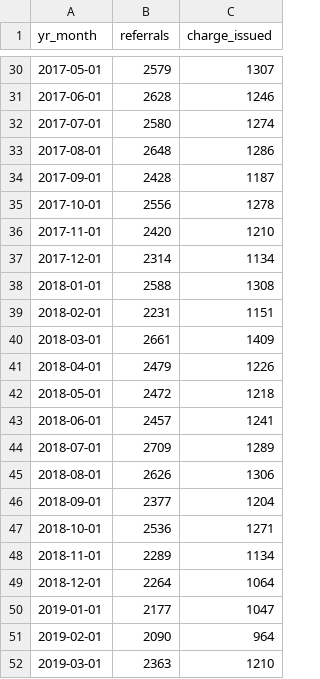
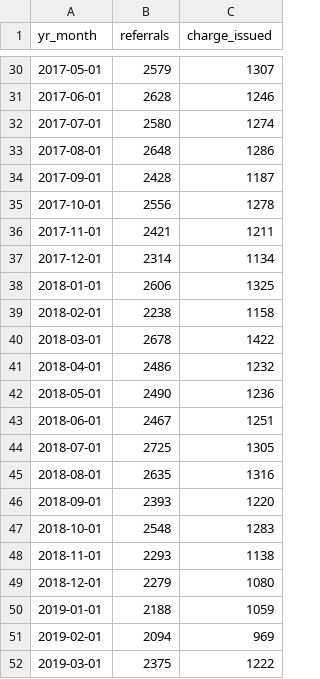
Before and after one commit to milwaukeedao/mke-da-dashboard-data, a CSV file: charge/charge_mn.csv, drawn as a sheet; only a part is shown, gaps mark what is left out; the diff covers the shown part only.

```diff
--- a/charge/charge_mn.csv
+++ b/charge/charge_mn.csv
@@ -35,18 +35,18 @@ yr_month,referrals,charge_issued
 2017-10-01,2556,1278
-2017-11-01,2420,1210
+2017-11-01,2421,1211
 2017-12-01,2314,1134
-2018-01-01,2588,1308
-2018-02-01,2231,1151
-2018-03-01,2661,1409
-2018-04-01,2479,1226
-2018-05-01,2472,1218
-2018-06-01,2457,1241
-2018-07-01,2709,1289
-2018-08-01,2626,1306
-2018-09-01,2377,1204
-2018-10-01,2536,1271
-2018-11-01,2289,1134
-2018-12-01,2264,1064
-2019-01-01,2177,1047
-2019-02-01,2090,964
-2019-03-01,2363,1210
+2018-01-01,2606,1325
+2018-02-01,2238,1158
+2018-03-01,2678,1422
+2018-04-01,2486,1232
+2018-05-01,2490,1236
+2018-06-01,2467,1251
+2018-07-01,2725,1305
+2018-08-01,2635,1316
+2018-09-01,2393,1220
+2018-10-01,2548,1283
+2018-11-01,2293,1138
+2018-12-01,2279,1080
+2019-01-01,2188,1059
+2019-02-01,2094,969
+2019-03-01,2375,1222
```
Also changed, not shown: 1 added row and 36 edited cells elsewhere in this file, charge/le_mpd.csv, charge/le_other.csv, 19 other files.
